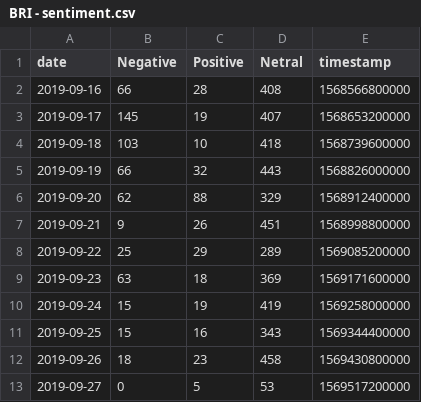
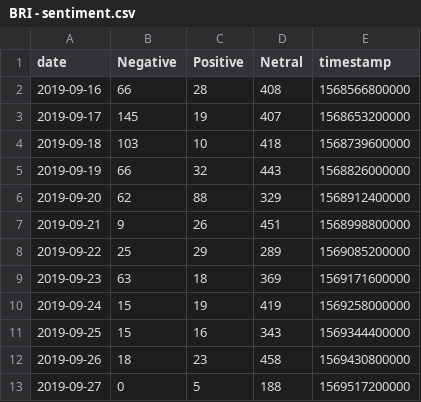
Before and after one commit to VolantisBRI/VolantisProject, a CSV file: Sentiment Screen 4/BRI - sentiment.csv, drawn as a sheet.

Commit message:
Update BRI - sentiment.csv

```diff
--- a/Sentiment Screen 4/BRI - sentiment.csv
+++ b/Sentiment Screen 4/BRI - sentiment.csv
@@ -12,2 +12,2 @@ date,Negative,Positive,Netral,timestamp
 2019-09-26,18,23,458,1569430800000
-2019-09-27,0,5,53,1569517200000
+2019-09-27,0,5,188,1569517200000
```
